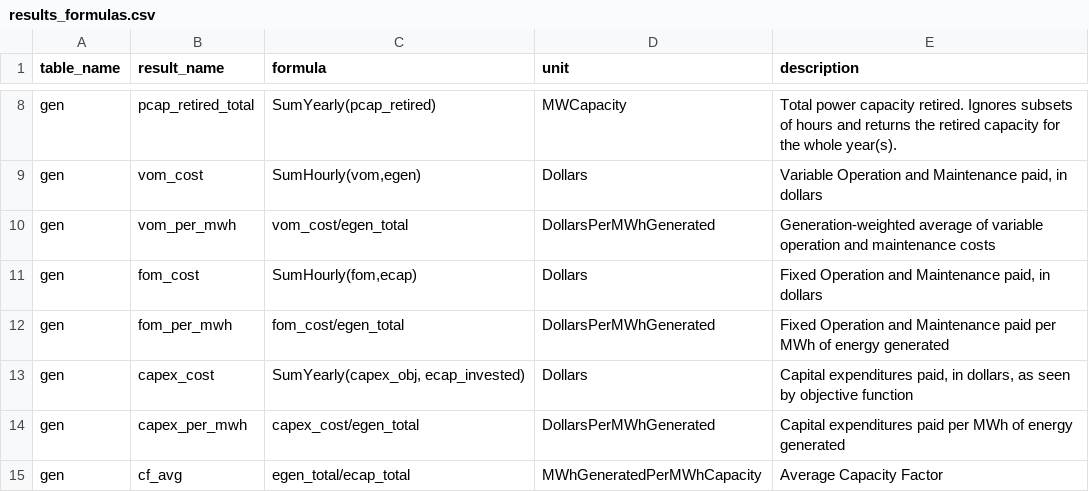
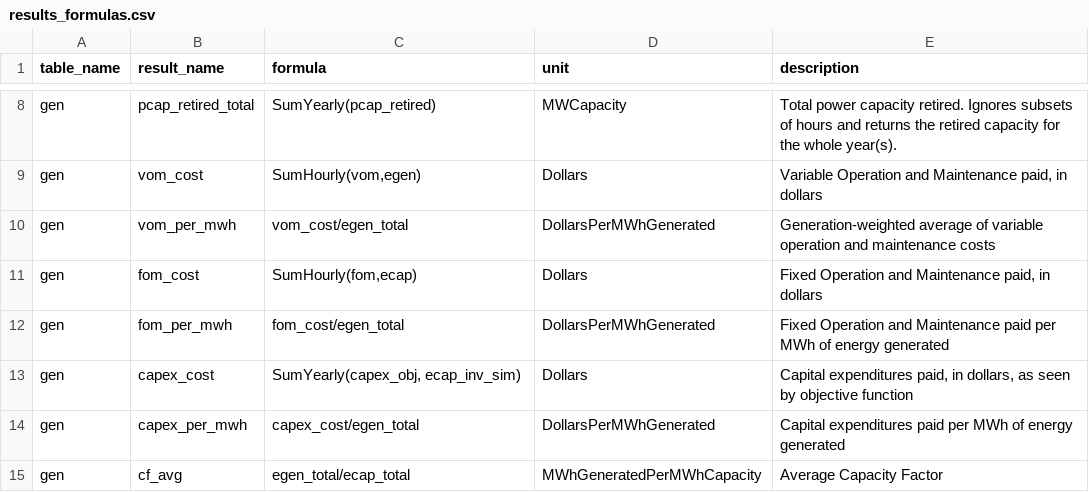
Before and after one commit to e4st-dev/E4ST.jl, a CSV file: src/results/results_formulas.csv, drawn as a sheet; only a part is shown, gaps mark what is left out.

Commit message:
Add pcap_inv column to gen and storage tables

```diff
--- a/src/results/results_formulas.csv
+++ b/src/results/results_formulas.csv
@@ -12,3 +12,3 @@ gen,fom_cost,"SumHourly(fom,ecap)",Dollars,"Fixed Operation and Maintenance paid
 gen,fom_per_mwh,fom_cost/egen_total,DollarsPerMWhGenerated,Fixed Operation and Maintenance paid per MWh of energy generated
-gen,capex_cost,"SumYearly(capex_obj, ecap_invested)",Dollars,"Capital expenditures paid, in dollars, as seen by objective function"
+gen,capex_cost,"SumYearly(capex_obj, ecap_inv_sim)",Dollars,"Capital expenditures paid, in dollars, as seen by objective function"
 gen,capex_per_mwh,capex_cost/egen_total,DollarsPerMWhGenerated,Capital expenditures paid per MWh of energy generated
```
Also changed, not shown: 7 other files.
